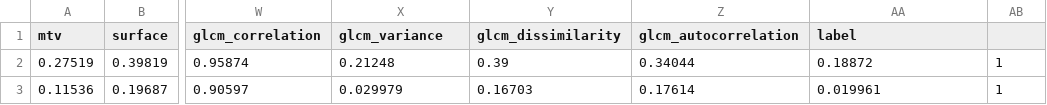
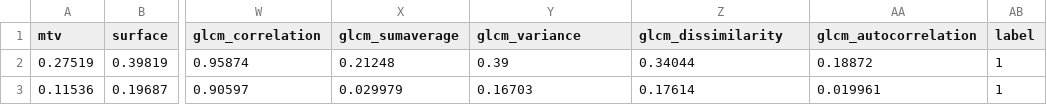
Before and after one commit to lorenzomammana/medical-imaging-1819, a CSV file: dataset.csv, drawn as a sheet; only a part is shown, gaps mark what is left out; the diff names each change by its address in the sheet, - before the commit and + after, or states it on an @@ line.

Commit message:
Update dataset creation

```diff
--- a/dataset.csv
+++ b/dataset.csv
-X1: glcm_variance
+X1: glcm_sumaverage
-Y1: glcm_dissimilarity
+Y1: glcm_variance
-Z1: glcm_autocorrelation
+Z1: glcm_dissimilarity
-AA1: label
+AA1: glcm_autocorrelation
-AB1: (empty)
+AB1: label
```
Also changed, not shown: 3 other files.
